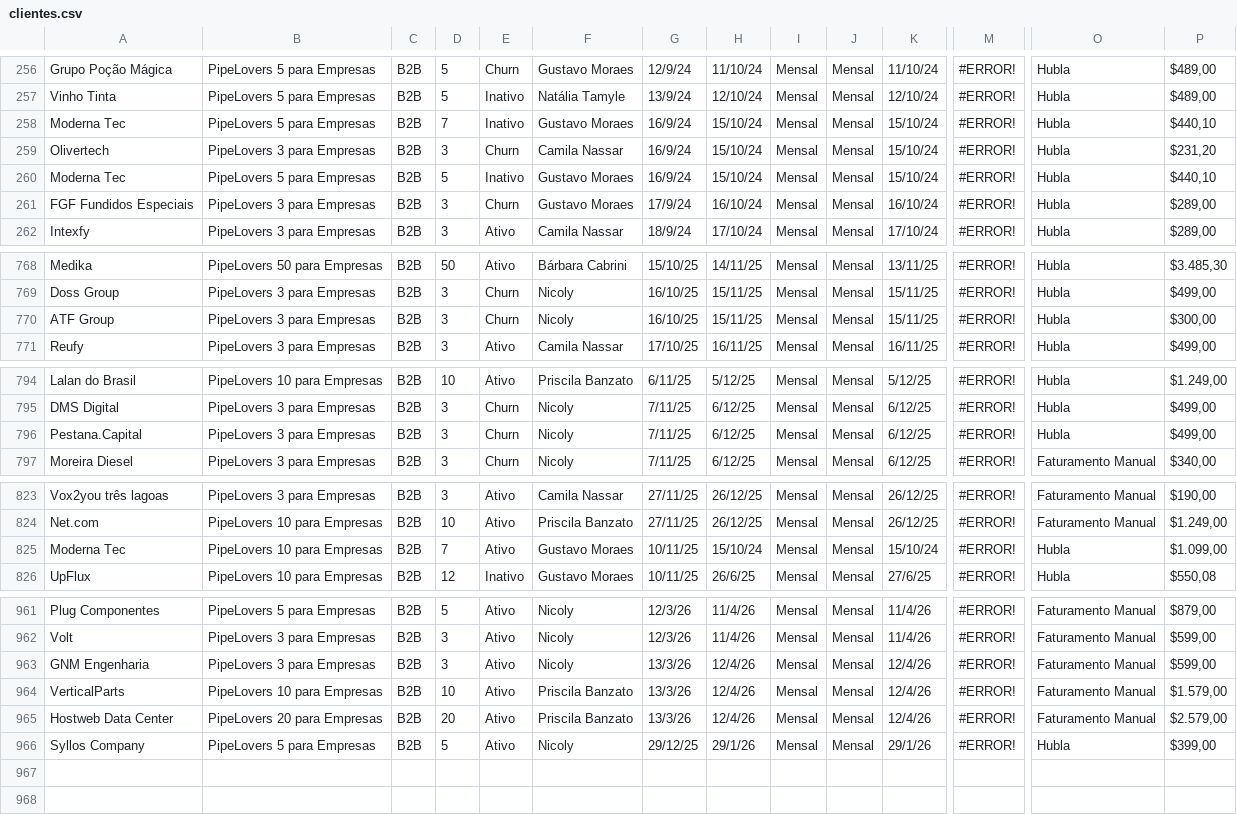
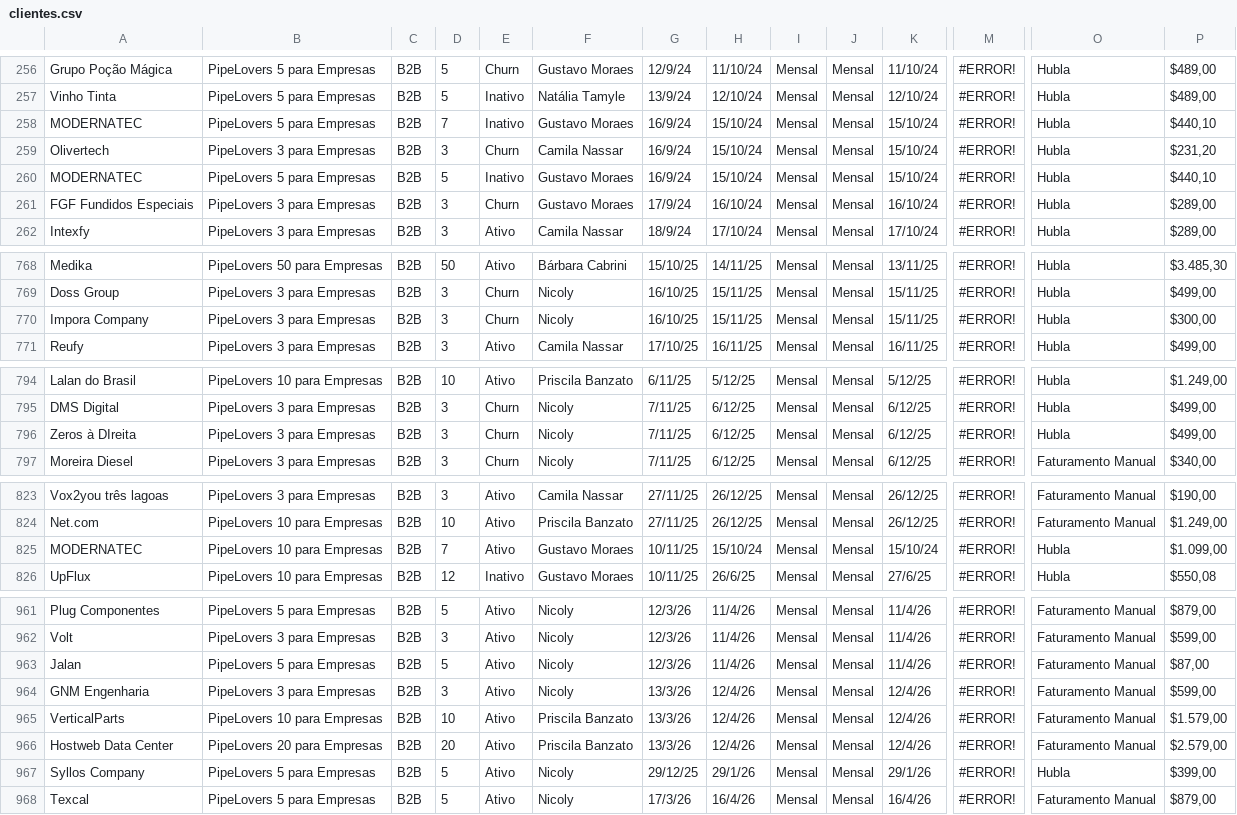
Before and after one commit to guiweissbock-cpu/pipelovers-pdi, a CSV file: clientes.csv, drawn as a sheet; only a part is shown, gaps mark what is left out; rows hold the shown columns only; the diff covers the shown part only; the diff names each change by its address in the sheet, - before the commit and + after, or states it on an @@ line.

```diff
--- a/clientes.csv
+++ b/clientes.csv
-A258: Moderna Tec
+A258: MODERNATEC
-A260: Moderna Tec
+A260: MODERNATEC
-A770: ATF Group
+A770: Impora Company
-A796: Pestana.Capital
+A796: Zeros à DIreita
-A825: Moderna Tec
+A825: MODERNATEC
+row 963: Jalan | PipeLovers 5 para Empresas | B2B | 5 | Ativo | Nicoly | 12/3/26 | 11/4/26 | Mensal | Mensal | 11/4/26 | #ERROR! | Faturamento Manual | $87,00
+row 968: Texcal | PipeLovers 5 para Empresas | B2B | 5 | Ativo | Nicoly | 17/3/26 | 16/4/26 | Mensal | Mensal | 16/4/26 | #ERROR! | Faturamento Manual | $879,00
```
Also changed, not shown: 1 edited cell elsewhere in this file, 1 other file.
